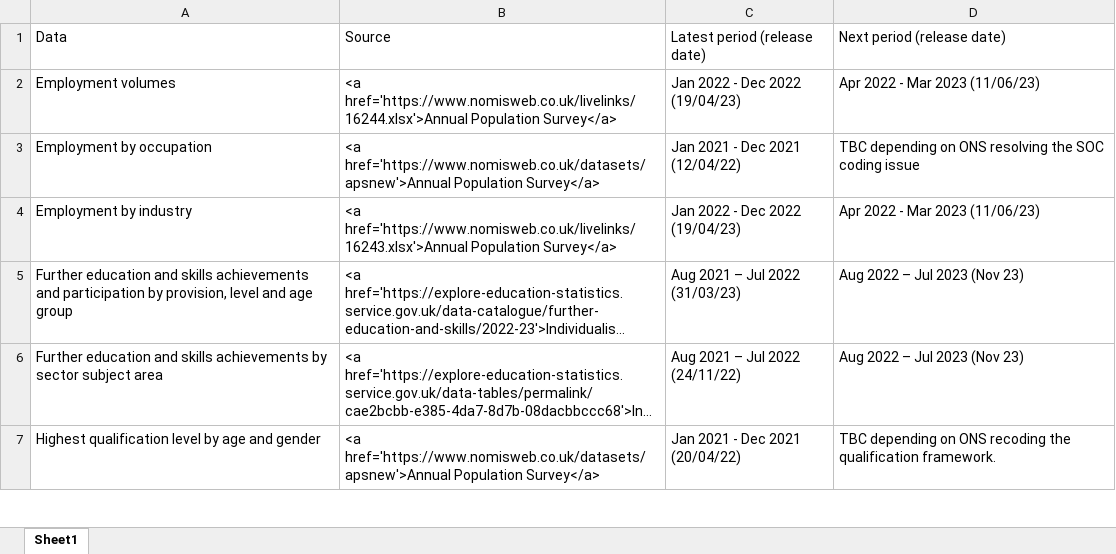
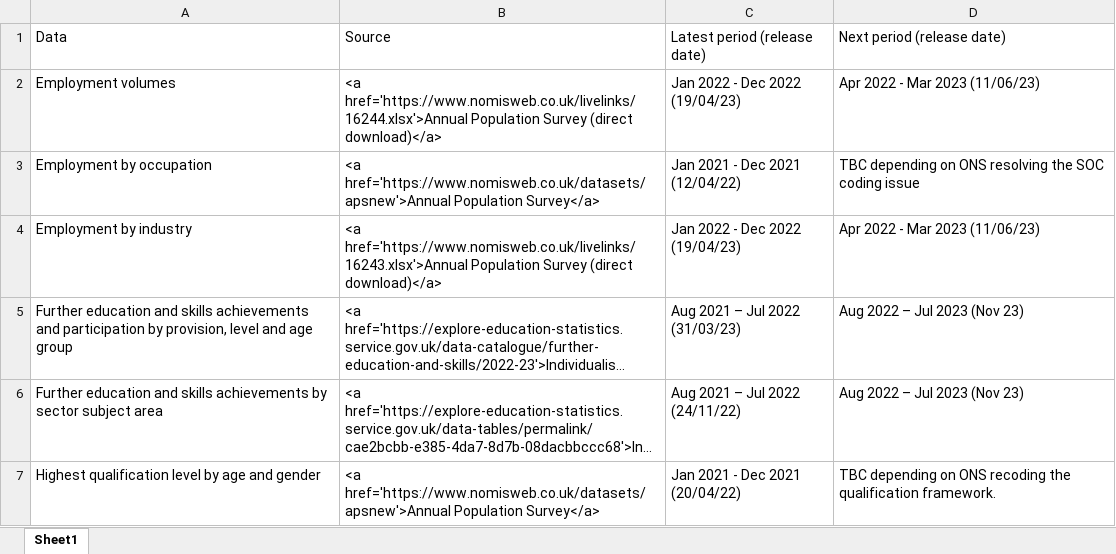
Before and after one commit to dfe-analytical-services/lsip_dashboard, an Excel workbook: Data/3-1_DataTable/DataTable.xlsx, sheet Sheet1, drawn as a sheet; only a part is shown; long unchanged cells end in …; values as stored, in another font and other column widths than the file's, no borders; the diff names each change by its address in the sheet, - before the commit and + after, or states it on an @@ line.

Commit message:
Added note that a direct download. Added note about partial year

```diff
--- a/Data/3-1_DataTable/DataTable.xlsx (sheet Sheet1)
+++ b/Data/3-1_DataTable/DataTable.xlsx (sheet Sheet1)
-B2: …href='https://www.nomisweb.co.uk/livelinks/16244.xlsx'>Annual Population Survey</a>
+B2: …href='https://www.nomisweb.co.uk/livelinks/16244.xlsx'>Annual Population Survey (direct download)</a>
-B4: …href='https://www.nomisweb.co.uk/livelinks/16243.xlsx'>Annual Population Survey</a>
+B4: …href='https://www.nomisweb.co.uk/livelinks/16243.xlsx'>Annual Population Survey (direct download)</a>
```
Also changed, not shown: 2 other files.
